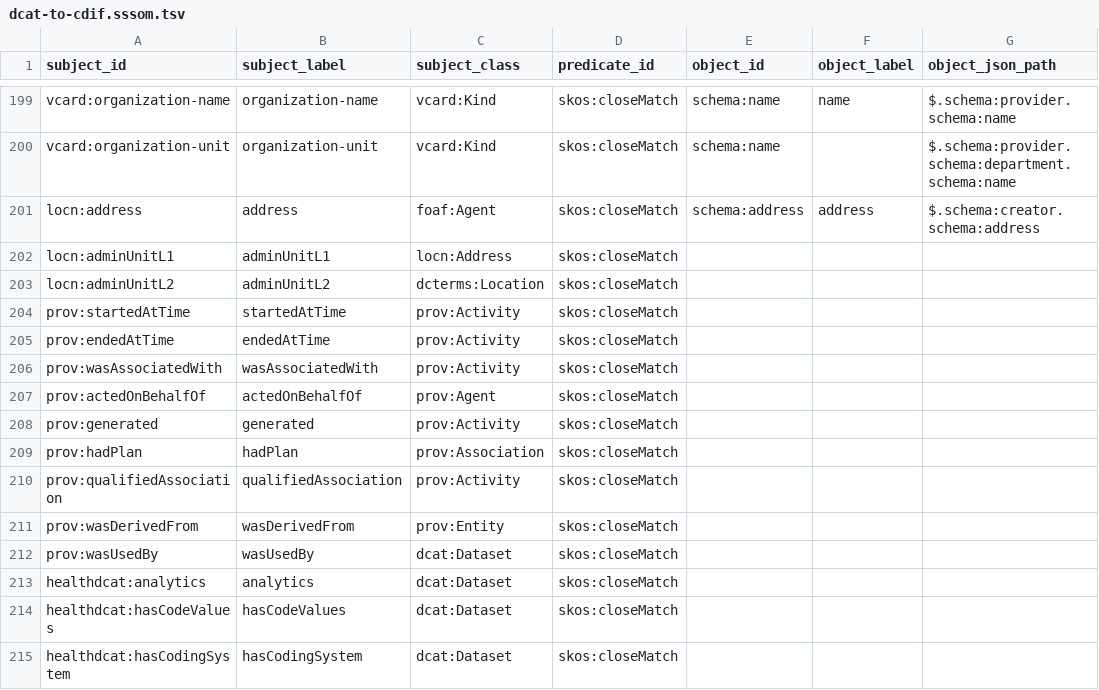
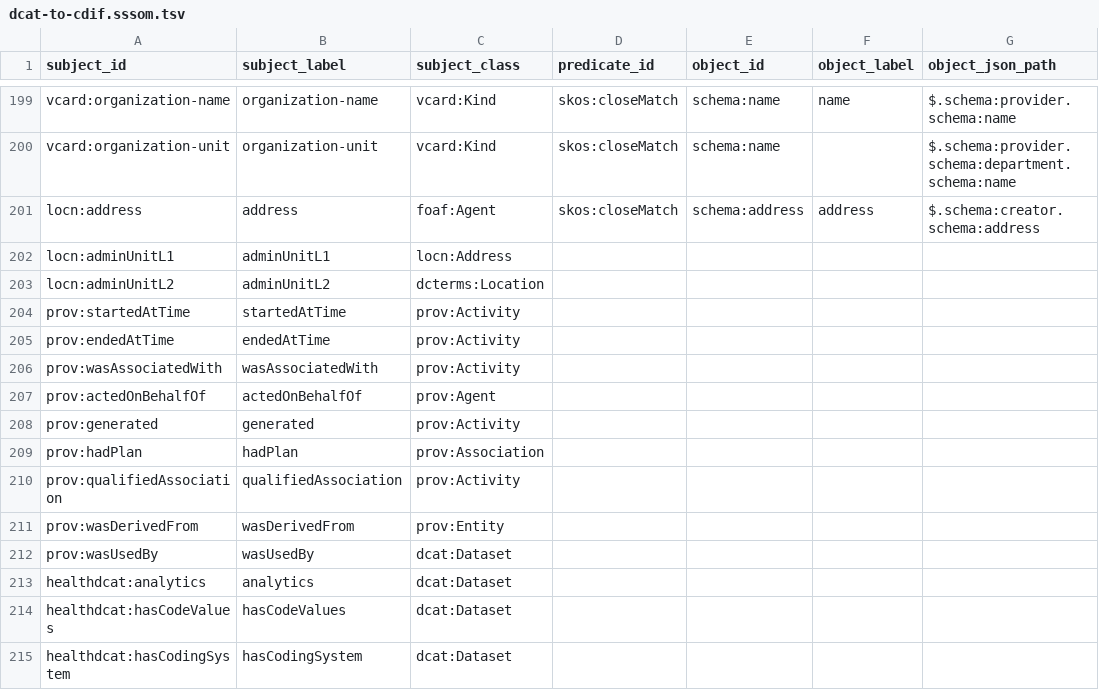
Before and after one commit to Cross-Domain-Interoperability-Framework/validation, a TSV file: converters/mappings/dcat-to-cdif.sssom.tsv, drawn as a sheet; only a part is shown, gaps mark what is left out; the diff covers the shown part only; the diff names each change by its address in the sheet, - before the commit and + after, or states it on an @@ line.

```diff
--- a/converters/mappings/dcat-to-cdif.sssom.tsv
+++ b/converters/mappings/dcat-to-cdif.sssom.tsv
-D202:D215 (predicate_id): skos:closeMatch
+D202:D215 (predicate_id): (empty)
```
Also changed, not shown: 106 edited cells elsewhere in this file, 1 other file.
